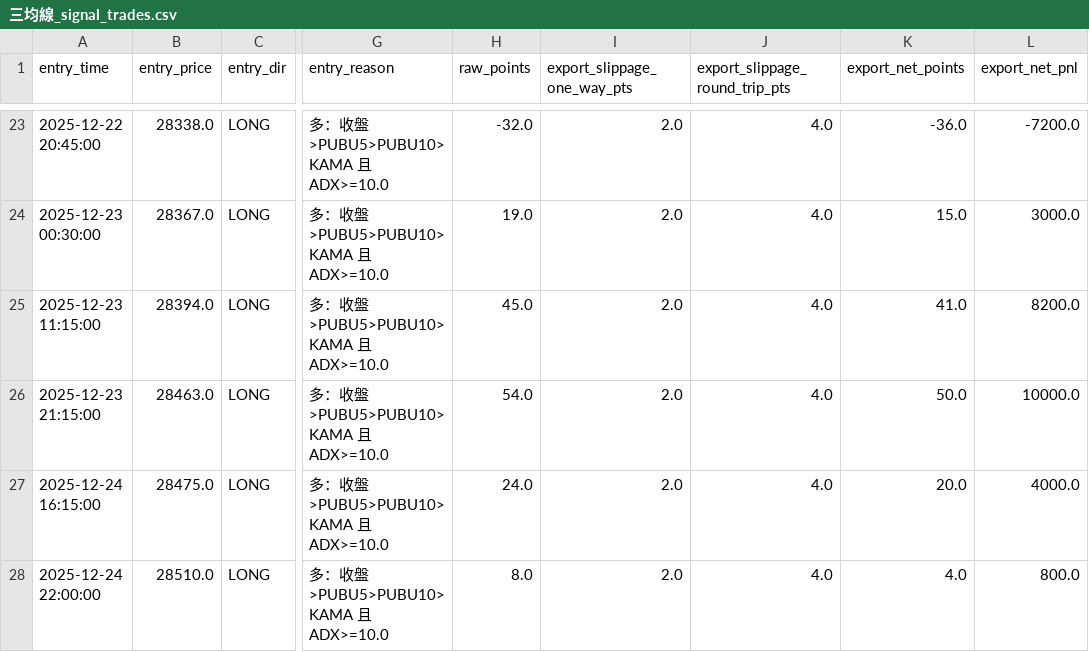
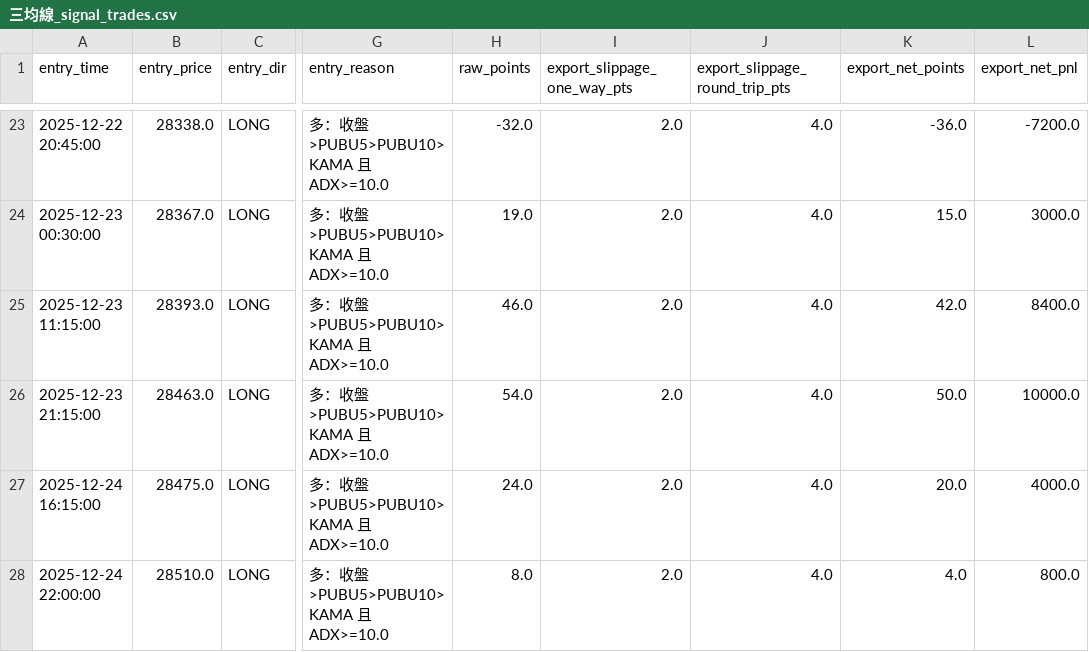
Before and after one commit to Edison299792458/-TXF-3MA-Strategy, a CSV file: 三均線_signal_trades.csv, drawn as a sheet; only a part is shown, gaps mark what is left out; the diff covers the shown part only; the diff names each change by its address in the sheet, - before the commit and + after, or states it on an @@ line.

Commit message:
auto update 三均線_signal_trades.csv 2026-03-19 15:28:36

```diff
--- a/三均線_signal_trades.csv
+++ b/三均線_signal_trades.csv
-B25 (entry_price): 28394.0
+B25 (entry_price): 28393.0
-H25 (raw_points): 45.0
+H25 (raw_points): 46.0
-K25 (export_net_points): 41.0
+K25 (export_net_points): 42.0
-L25 (export_net_pnl): 8200.0
+L25 (export_net_pnl): 8400.0
```
Also changed, not shown: 1 added row and 43 edited cells elsewhere in this file.
